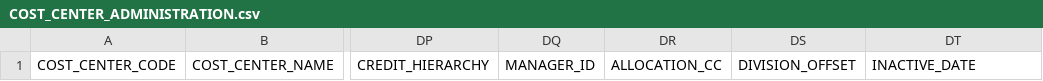
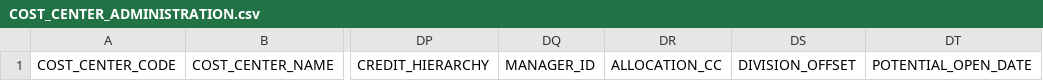
Before and after one commit to sherwin-williams-co/ccn-dev-db, a CSV file: CCNDbCode/Documents/COST_CENTER_ADMINISTRATION.csv, drawn as a sheet; only a part is shown, gaps mark what is left out; the diff names each change by its address in the sheet, - before the commit and + after, or states it on an @@ line.

Commit message:
POTENTIAL OPEN DATE CHANGES

```diff
--- a/CCNDbCode/Documents/COST_CENTER_ADMINISTRATION.csv
+++ b/CCNDbCode/Documents/COST_CENTER_ADMINISTRATION.csv
-DT1: INACTIVE_DATE
+DT1: POTENTIAL_OPEN_DATE
```
Also changed, not shown: CCNDbCode/Documents/COST_CENTER_DISPATCH_TERMINAL.csv, CCNDbCode/Documents/COST_CENTER_OTHER.csv, 13 other files.
